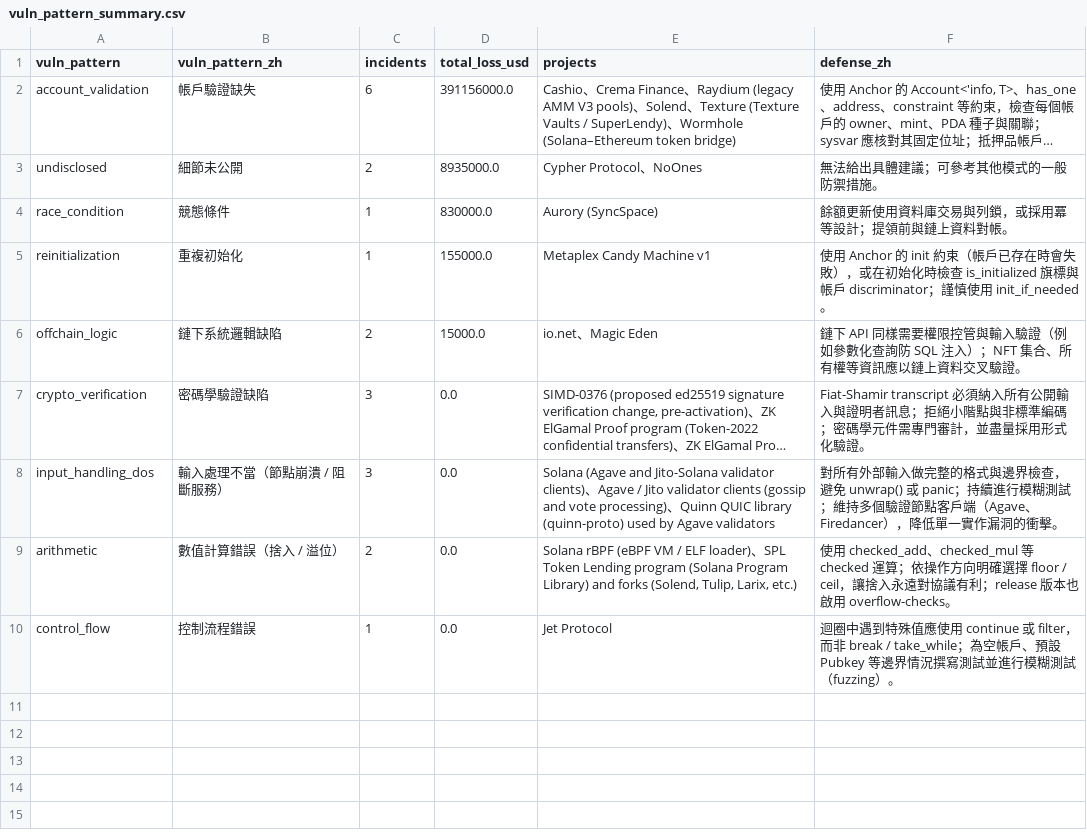
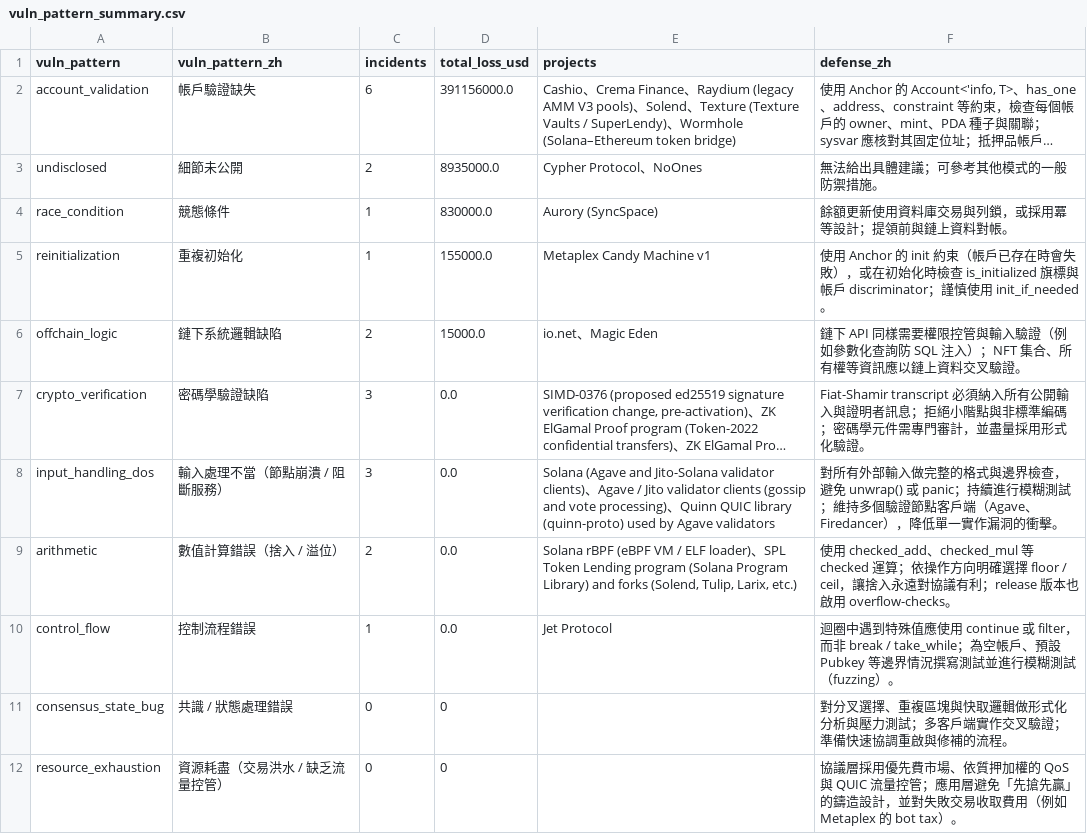
Before and after one commit to yeee3642/data, a CSV file: solana_hacks/exports/vuln_pattern_summary.csv, drawn as a sheet; long unchanged cells end in ….

Commit message:
Add resource-exhaustion and consensus-bug vulnerability patterns
Prepares the case library for L1 incidents such as spam-driven outages
and fork/cache handling bugs.

```diff
--- a/solana_hacks/exports/vuln_pattern_summary.csv
+++ b/solana_hacks/exports/vuln_pattern_summary.csv
@@ -10 +10,3 @@ arithmetic,數值計算錯誤（捨入 / 溢位）,2,0.0,"Solana rBPF (eBPF VM /
 control_flow,控制流程錯誤,1,0.0,Jet Protocol,迴圈中遇到特殊值應使用 continue 或 filter，而非 break / take_while；為空帳戶、預設 Pubkey 等邊界情況撰寫測試並進行模糊測試（fuzzing）。
+consensus_state_bug,共識 / 狀態處理錯誤,0,0,,對分叉選擇、重複區塊與快取邏輯做形式化分析與壓力測試；多客戶端實作交叉驗證；準備快速協調重啟與修補的流程。
+resource_exhaustion,資源耗盡（交易洪水 / 缺乏流量控管）,0,0,,協議層採用優先費市場、依質押加權的 QoS 與 QUIC 流量控管；應用層避免「先搶先贏」的鑄造設計，並對失敗交易收取費用（例如 Metaplex 的 bot tax）。
```
Also changed, not shown: 2 other files.
